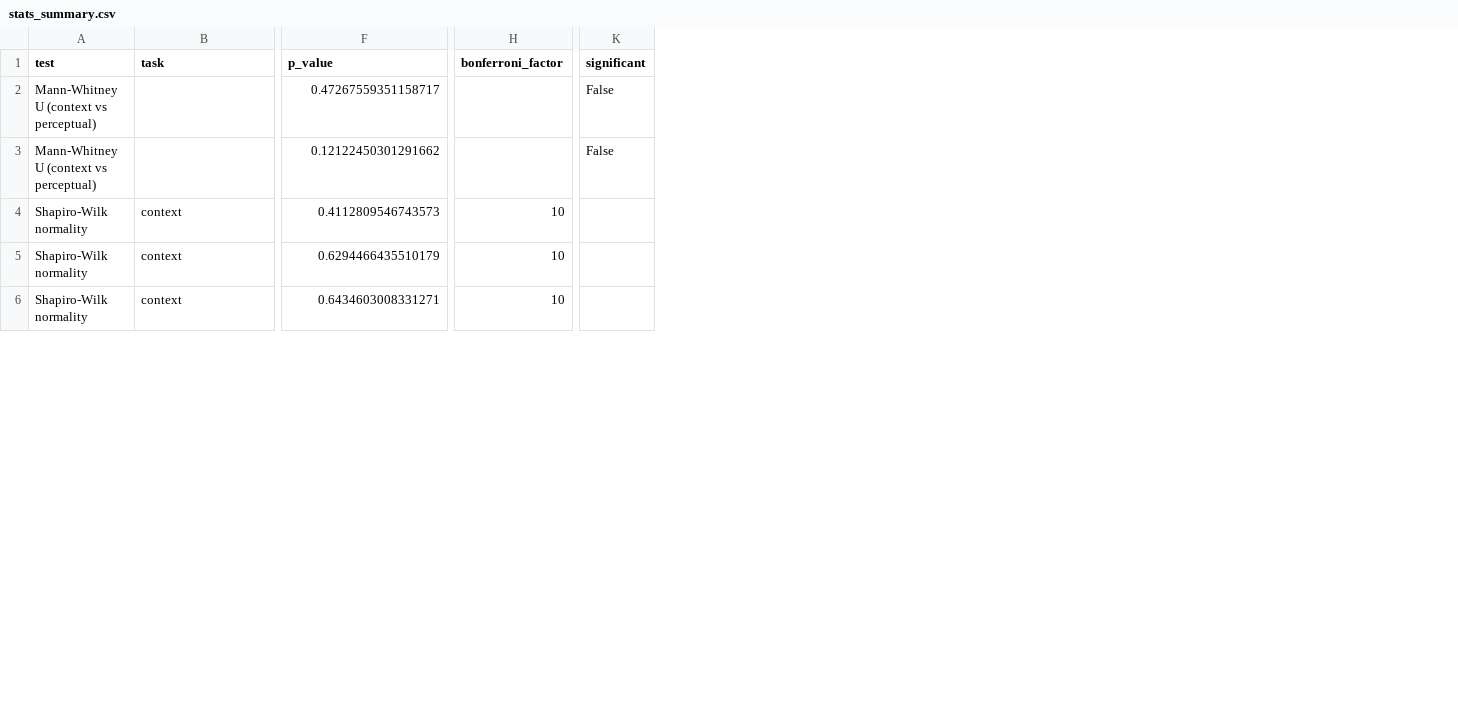
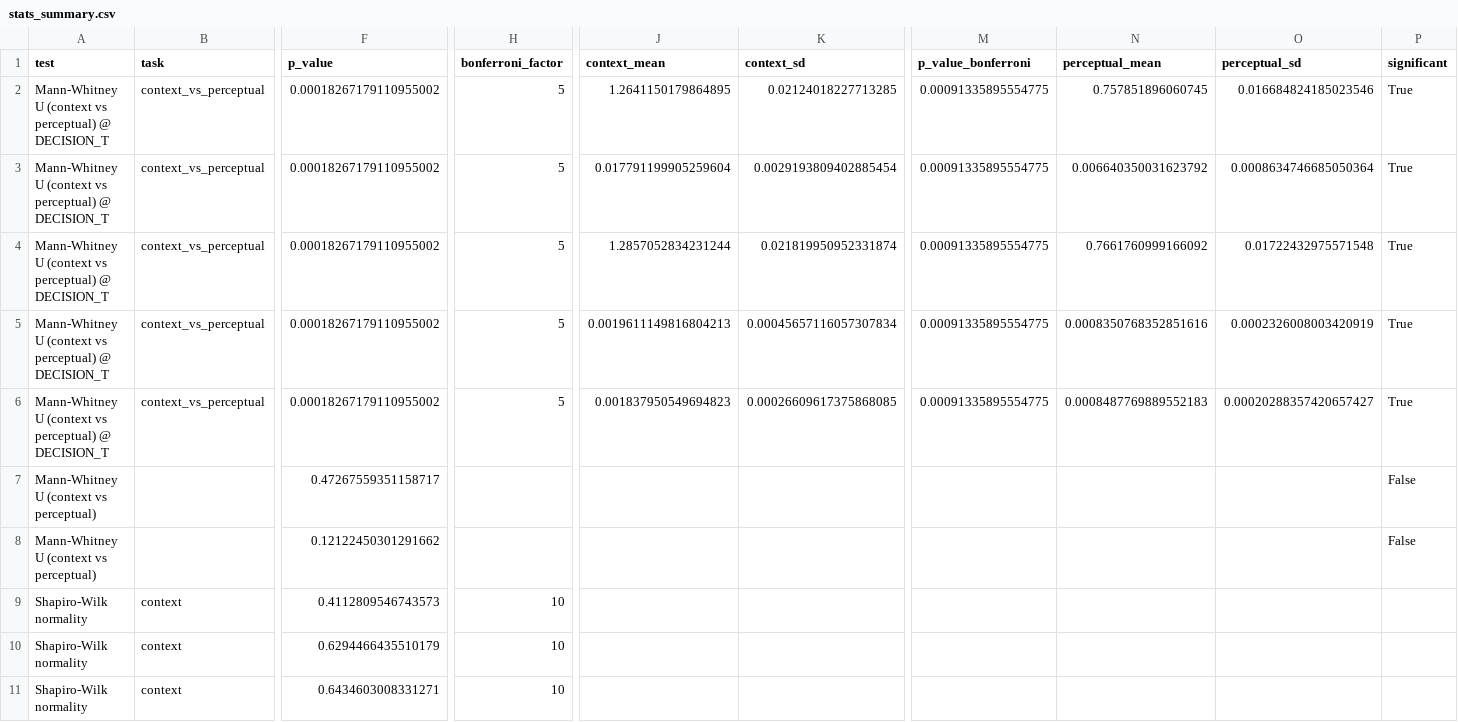
Before and after one commit to jgendra/info-decomposition-RNNs, a CSV file: results/pid_outputs/stats_summary.csv, drawn as a sheet; only a part is shown, gaps mark what is left out; addresses are those after the commit; rows hold the shown columns only; the diff names each change by its address in the sheet, - before the commit and + after, or states it on an @@ line.

Commit message:
Figure 4 Mean decision time PID in Full PID analysis

```diff
--- a/results/pid_outputs/stats_summary.csv
+++ b/results/pid_outputs/stats_summary.csv
+column J (context_mean), empty
+column K (context_sd), empty
+column M (p_value_bonferroni), empty
+column N (perceptual_mean), empty
+column O (perceptual_sd), empty
+row 2: Mann-Whitney U (context vs perceptual) @ DECISION_T | context_vs_perceptual | 0.00018267179110955002 | 5 | 1.2641150179864895 | 0.02124018227713285 | 0.00091335895554775 | 0.757851896060745 | 0.016684824185023546 | True
+row 3: Mann-Whitney U (context vs perceptual) @ DECISION_T | context_vs_perceptual | 0.00018267179110955002 | 5 | 0.017791199905259604 | 0.0029193809402885454 | 0.00091335895554775 | 0.006640350031623792 | 0.0008634746685050364 | True
+row 4: Mann-Whitney U (context vs perceptual) @ DECISION_T | context_vs_perceptual | 0.00018267179110955002 | 5 | 1.2857052834231244 | 0.021819950952331874 | 0.00091335895554775 | 0.7661760999166092 | 0.01722432975571548 | True
+row 5: Mann-Whitney U (context vs perceptual) @ DECISION_T | context_vs_perceptual | 0.00018267179110955002 | 5 | 0.0019611149816804213 | 0.00045657116057307834 | 0.00091335895554775 | 0.0008350768352851616 | 0.0002326008003420919 | True
+row 6: Mann-Whitney U (context vs perceptual) @ DECISION_T | context_vs_perceptual | 0.00018267179110955002 | 5 | 0.001837950549694823 | 0.00026609617375868085 | 0.00091335895554775 | 0.0008487769889552183 | 0.00020288357420657427 | True
```
Also changed, not shown: 4 other files.
